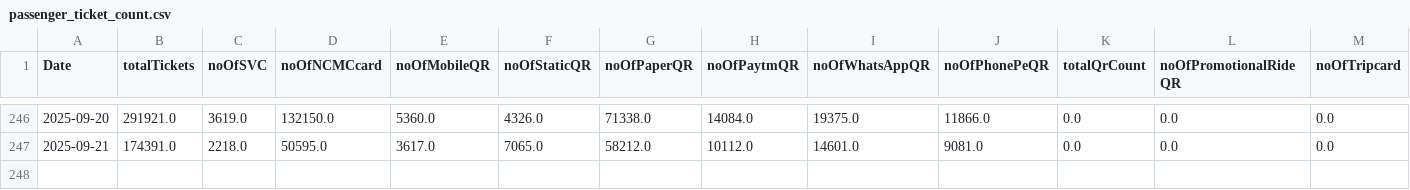
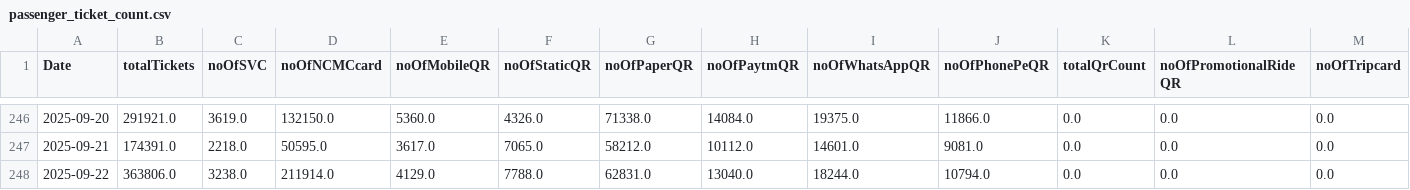
Before and after one commit to heshinth/cmrl-passenger-data-scraper, a CSV file: data/passenger_ticket_count.csv, drawn as a sheet; only a part is shown, gaps mark what is left out; rows hold the shown columns only; the diff names each change by its address in the sheet, - before the commit and + after, or states it on an @@ line.

```diff
--- a/data/passenger_ticket_count.csv
+++ b/data/passenger_ticket_count.csv
+row 248: 2025-09-22 | 363806.0 | 3238.0 | 211914.0 | 4129.0 | 7788.0 | 62831.0 | 13040.0 | 18244.0 | 10794.0 | 0.0 | 0.0 | 0.0
```
Also changed, not shown: data/passenger_flow_hourly.csv, data/passenger_flow_line_01.csv, 1 other file.
